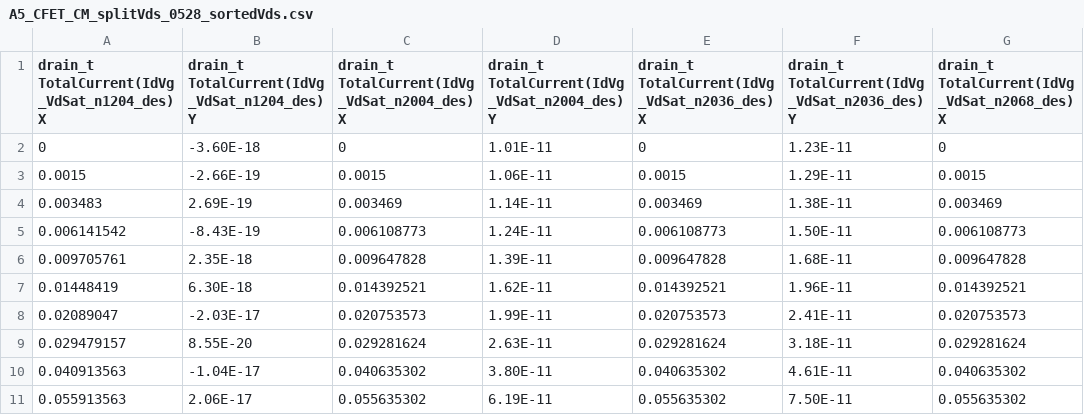
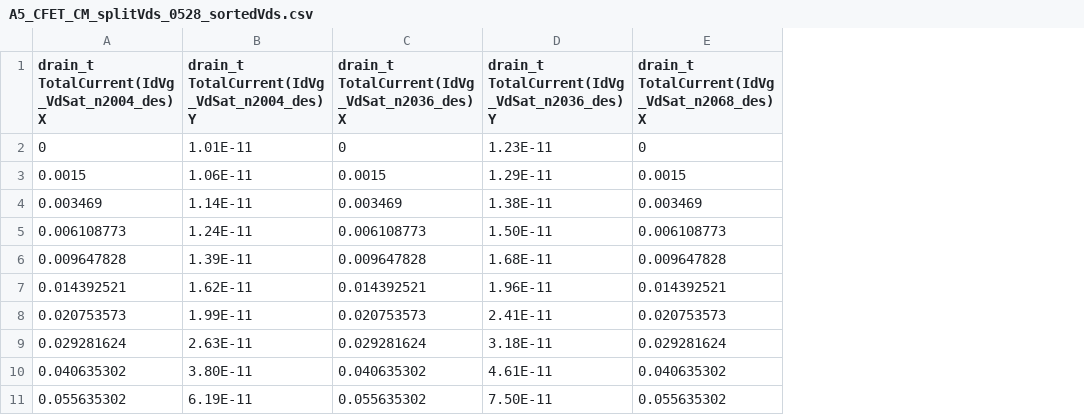
Before and after one commit to GT-MJShon/gt-ee-shimeng-ML, a CSV file: A5_CFET_CM_splitVds_0528_sortedVds.csv, drawn as a sheet; only a part is shown; the diff names each change by its address in the sheet, - before the commit and + after, or states it on an @@ line.

Commit message:
Add files via upload

```diff
--- a/A5_CFET_CM_splitVds_0528_sortedVds.csv
+++ b/A5_CFET_CM_splitVds_0528_sortedVds.csv
-column A, rows 1-11: drain_t TotalCurrent(IdVg_VdSat_n1204_des) X | 0 | 0.0015 | 0.003483 | 0.006141542 | 0.009705761 | 0.01448419 | 0.02089047 | 0.029479157 | 0.040913563 | 0.055913563
-column B, rows 1-11: drain_t TotalCurrent(IdVg_VdSat_n1204_des) Y | -3.60E-18 | -2.66E-19 | 2.69E-19 | -8.43E-19 | 2.35E-18 | 6.30E-18 | -2.03E-17 | 8.55E-20 | -1.04E-17 | 2.06E-17
```
